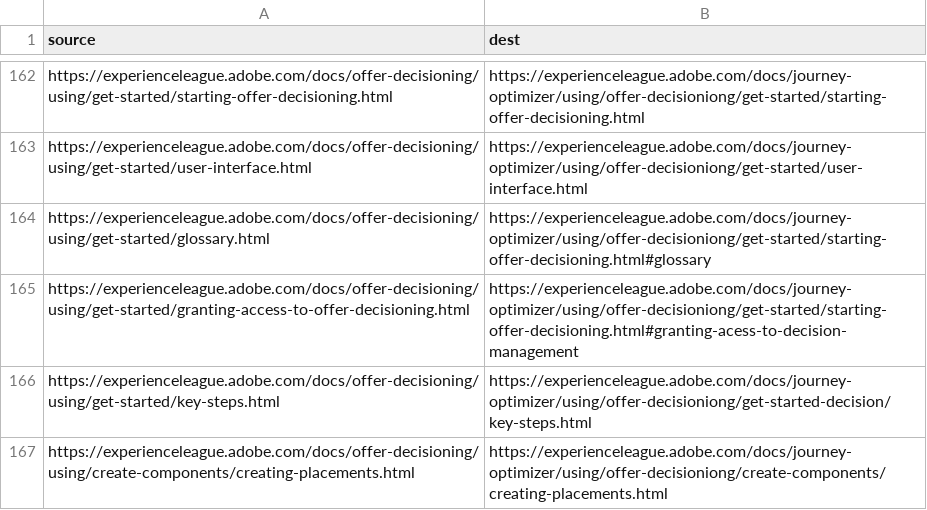
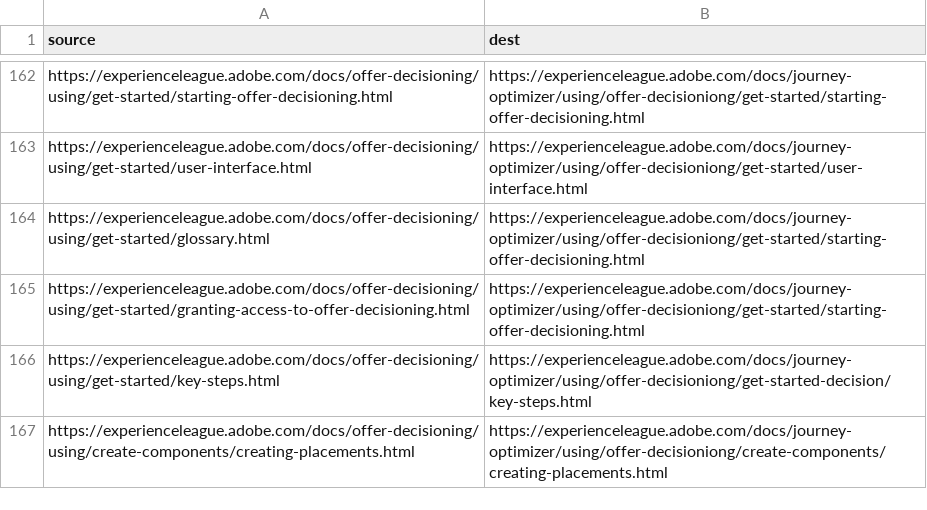
Before and after one commit to AdobeDocs/journey-optimizer.it-IT, a CSV file: redirects.csv, drawn as a sheet; only a part is shown, gaps mark what is left out.

Commit message:
Synced non localizable files from repo .

```diff
--- a/redirects.csv
+++ b/redirects.csv
@@ -163,4 +163,4 @@ https://experienceleague.adobe.com/docs/offer-decisioning/using/get-started/star
 https://experienceleague.adobe.com/docs/offer-decisioning/using/get-started/user-interface.html,https://experienceleague.adobe.com/docs/journey-optimizer/using/offer-decisioniong/get-started/user-interface.html
-https://experienceleague.adobe.com/docs/offer-decisioning/using/get-started/glossary.html,https://experienceleague.adobe.com/docs/journey-optimizer/using/offer-decisioniong/get-started/starting-offer-decisioning.html#glossary
-https://experienceleague.adobe.com/docs/offer-decisioning/using/get-started/granting-access-to-offer-decisioning.html,https://experienceleague.adobe.com/docs/journey-optimizer/using/offer-decisioniong/get-started/starting-offer-decisioning.html#granting-acess-to-decision-management
+https://experienceleague.adobe.com/docs/offer-decisioning/using/get-started/glossary.html,https://experienceleague.adobe.com/docs/journey-optimizer/using/offer-decisioniong/get-started/starting-offer-decisioning.html
+https://experienceleague.adobe.com/docs/offer-decisioning/using/get-started/granting-access-to-offer-decisioning.html,https://experienceleague.adobe.com/docs/journey-optimizer/using/offer-decisioniong/get-started/starting-offer-decisioning.html
 https://experienceleague.adobe.com/docs/offer-decisioning/using/get-started/key-steps.html,https://experienceleague.adobe.com/docs/journey-optimizer/using/offer-decisioniong/get-started-decision/key-steps.html
```
